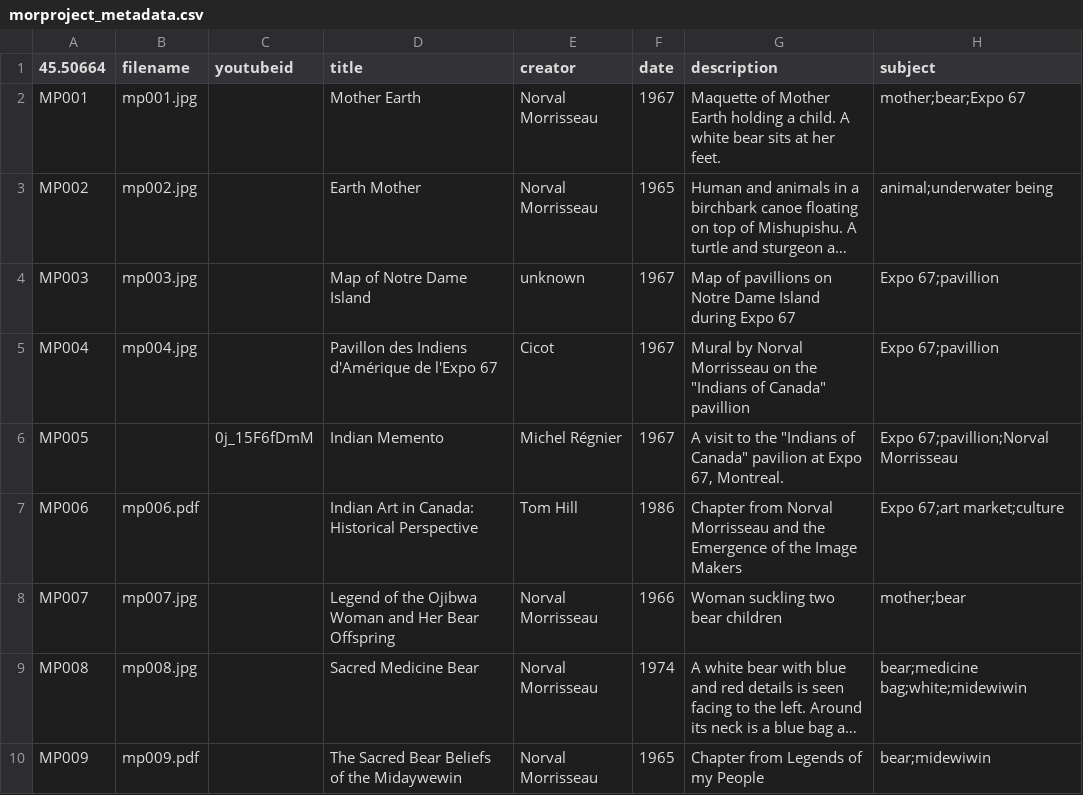
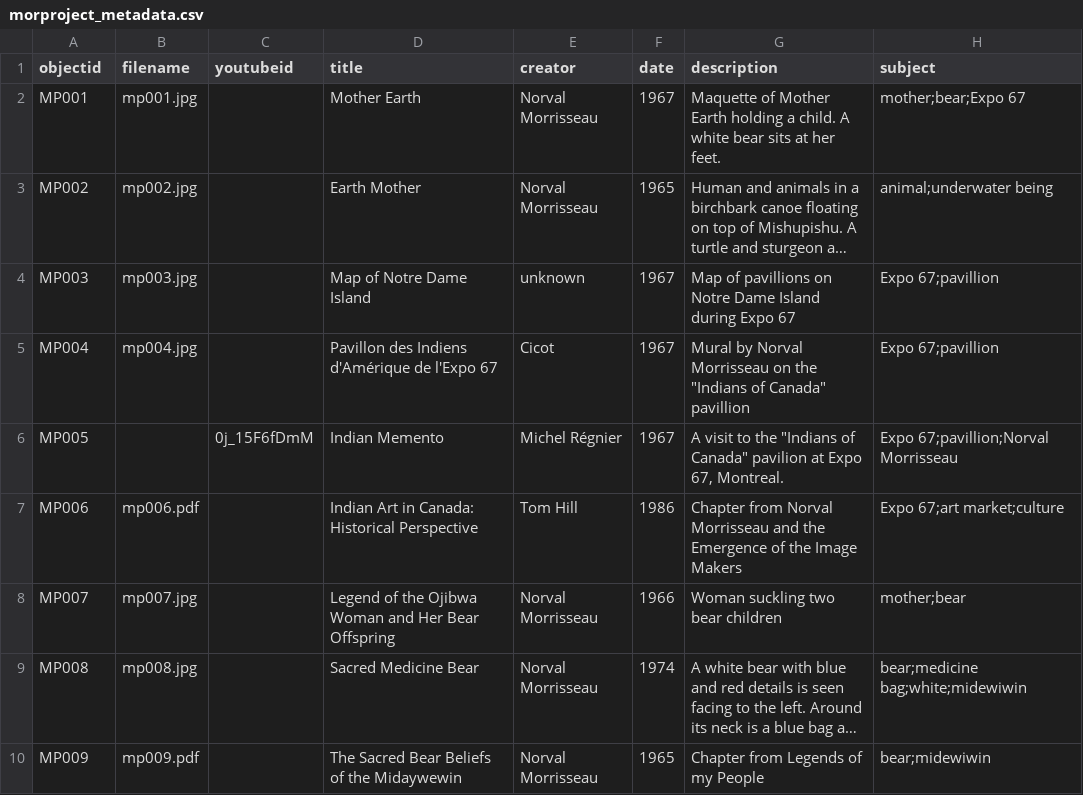
Before and after one commit to MorProject/collection, a CSV file: _data/morproject_metadata.csv, drawn as a sheet; only a part is shown; long unchanged cells end in …; the diff names each change by its address in the sheet, - before the commit and + after, or states it on an @@ line.

Commit message:
update metadata file

```diff
--- a/_data/morproject_metadata.csv
+++ b/_data/morproject_metadata.csv
-A1: 45.50664
+A1: objectid
```
